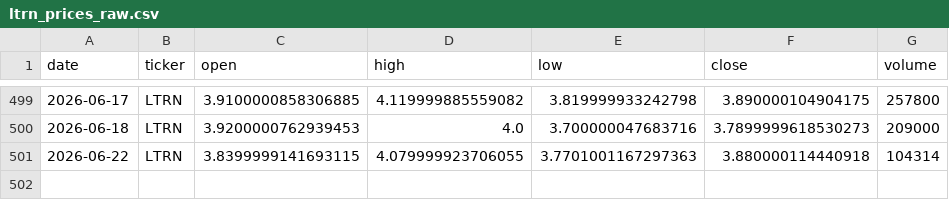
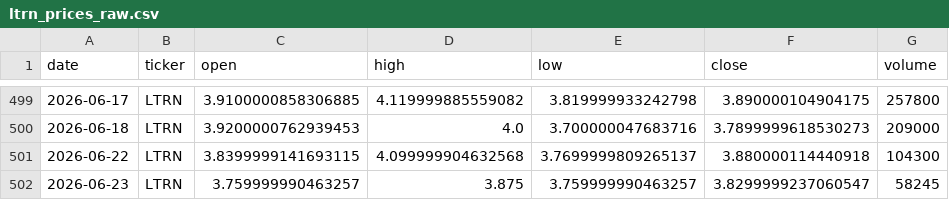
Before and after one commit to averma-ltrn/ltrn-stock-analyzer, a CSV file: data/raw/ltrn_prices_raw.csv, drawn as a sheet; only a part is shown, gaps mark what is left out.

```diff
--- a/data/raw/ltrn_prices_raw.csv
+++ b/data/raw/ltrn_prices_raw.csv
@@ -500,2 +500,3 @@ date,ticker,open,high,low,close,volume
 2026-06-18,LTRN,3.9200000762939453,4.0,3.700000047683716,3.7899999618530273,209000
-2026-06-22,LTRN,3.8399999141693115,4.079999923706055,3.7701001167297363,3.880000114440918,104314
+2026-06-22,LTRN,3.8399999141693115,4.099999904632568,3.7699999809265137,3.880000114440918,104300
+2026-06-23,LTRN,3.759999990463257,3.875,3.759999990463257,3.8299999237060547,58245
```
Also changed, not shown: data/processed/ltrn_indicators.csv, data/raw/ltrn_fundamentals_raw.csv, 1 other file.
